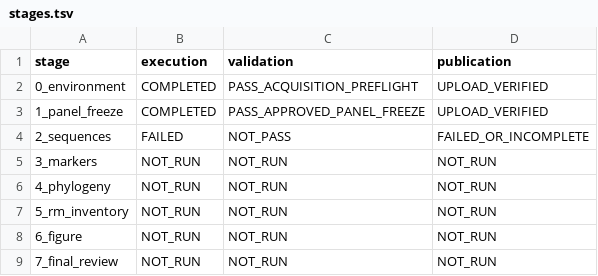
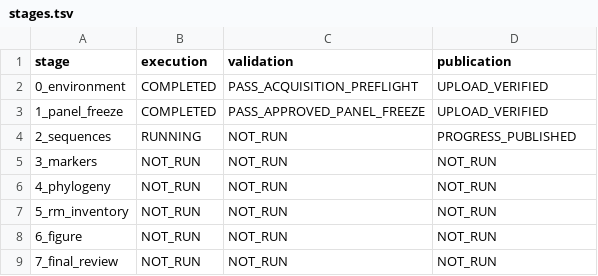
Before and after one commit to serg-alexv/lab-rm-phylogenomics-196, a TSV file: status/stages.tsv, drawn as a sheet.

```diff
--- a/status/stages.tsv
+++ b/status/stages.tsv
@@ -3,3 +3,3 @@ stage	execution	validation	publication
 1_panel_freeze	COMPLETED	PASS_APPROVED_PANEL_FREEZE	UPLOAD_VERIFIED
-2_sequences	FAILED	NOT_PASS	FAILED_OR_INCOMPLETE
+2_sequences	RUNNING	NOT_RUN	PROGRESS_PUBLISHED
 3_markers	NOT_RUN	NOT_RUN	NOT_RUN
```
Also changed, not shown: 2 other files.
